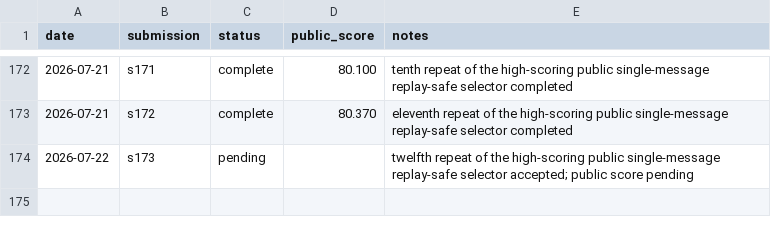
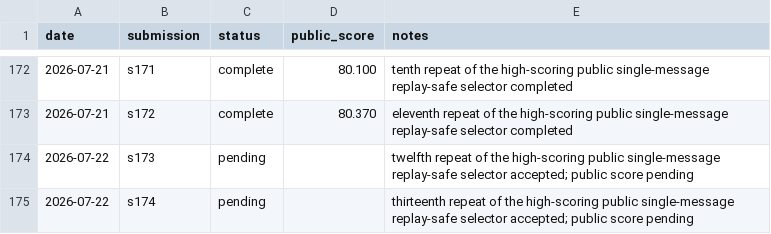
Before and after one commit to Beiciccc/security-eval-experiment-log, a CSV file: results/summary-tables/public-results.csv, drawn as a sheet; only a part is shown, gaps mark what is left out; the diff names each change by its address in the sheet, - before the commit and + after, or states it on an @@ line.

```diff
--- a/results/summary-tables/public-results.csv
+++ b/results/summary-tables/public-results.csv
+row 175: 2026-07-22 | s174 | pending |  | thirteenth repeat of the high-scoring public single-message replay-safe selector accepted; public score pending
```
Also changed, not shown: 4 other files.
